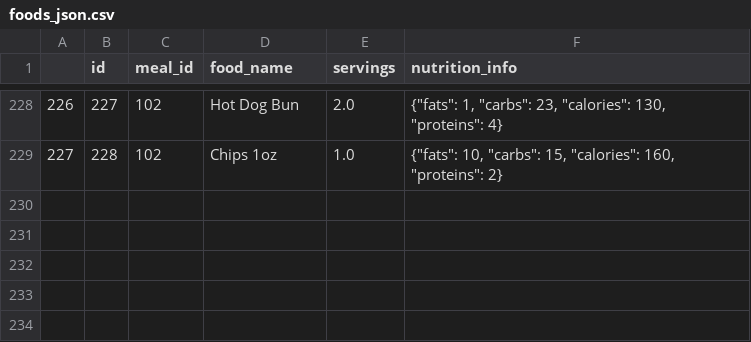
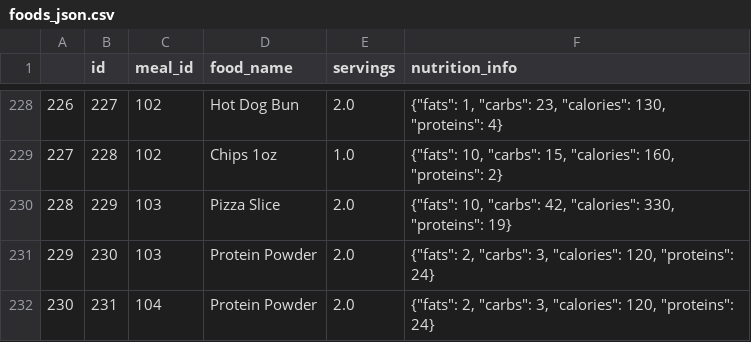
Before and after one commit to Artuk009/NewDIetAndExercise, a CSV file: Diet_Stuff/datasets/foods_json.csv, drawn as a sheet; only a part is shown, gaps mark what is left out.

```diff
--- a/Diet_Stuff/datasets/foods_json.csv
+++ b/Diet_Stuff/datasets/foods_json.csv
@@ -229 +229,4 @@
 227,228,102,Chips 1oz,1.0,"{""fats"": 10, ""carbs"": 15, ""calories"": 160, ""proteins"": 2}"
+228,229,103,Pizza Slice,2.0,"{""fats"": 10, ""carbs"": 42, ""calories"": 330, ""proteins"": 19}"
+229,230,103,Protein Powder,2.0,"{""fats"": 2, ""carbs"": 3, ""calories"": 120, ""proteins"": 24}"
+230,231,104,Protein Powder,2.0,"{""fats"": 2, ""carbs"": 3, ""calories"": 120, ""proteins"": 24}"
```
Also changed, not shown: 1 other file.
